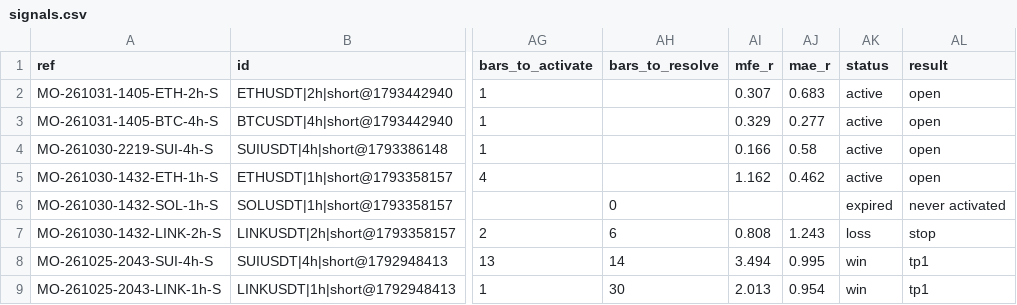
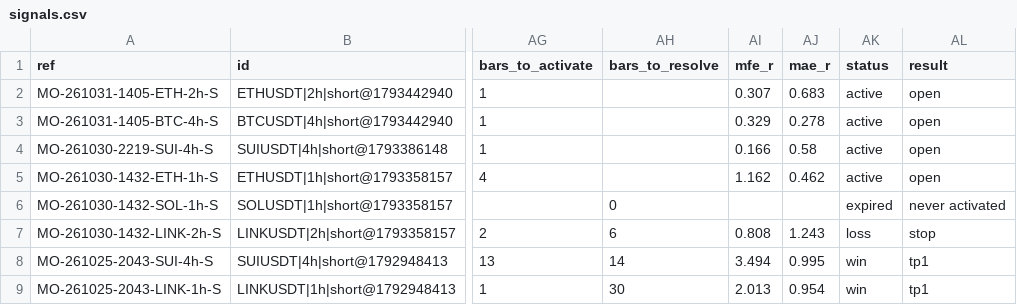
Before and after one commit to msmadanni88/market-observatory, a CSV file: brief/signals.csv, drawn as a sheet; only a part is shown, gaps mark what is left out; the diff names each change by its address in the sheet, - before the commit and + after, or states it on an @@ line.

```diff
--- a/brief/signals.csv
+++ b/brief/signals.csv
-AJ3 (mae_r): 0.277
+AJ3 (mae_r): 0.278
```
Also changed, not shown: 3 other files.
